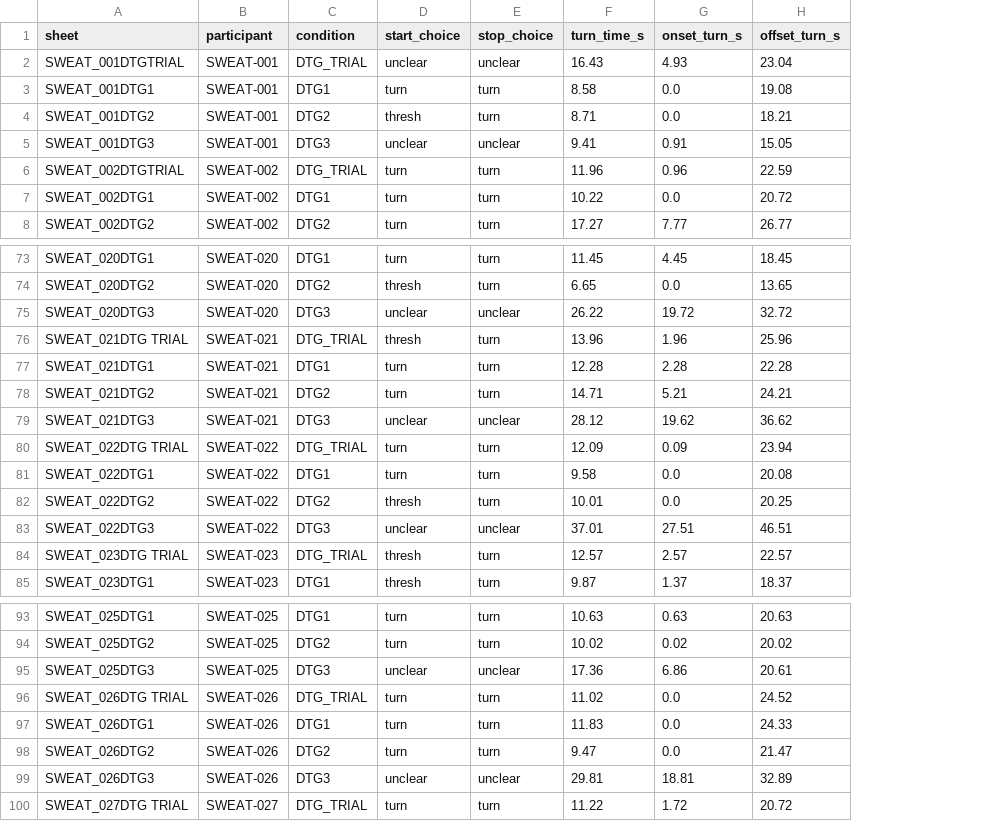
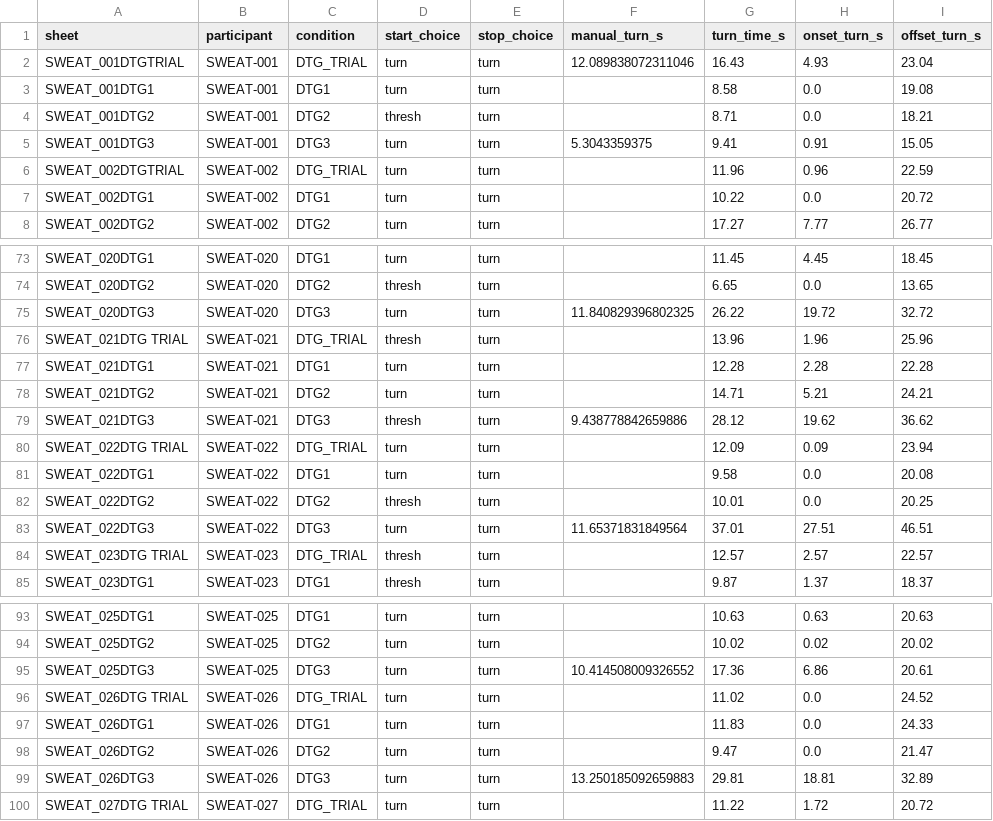
Before and after one commit to m-a-robinson/sweat-project, a CSV file: review/onset_review_labels.csv, drawn as a sheet; only a part is shown, gaps mark what is left out; the diff covers the shown part only; the diff names each change by its address in the sheet, - before the commit and + after, or states it on an @@ line.

```diff
--- a/review/onset_review_labels.csv
+++ b/review/onset_review_labels.csv
+column F (manual_turn_s), rows 2-5: 12.089838072311046 |  |  | 5.3043359375; rows 75-83: 11.840829396802325 |  |  |  | 9.438778842659886 |  |  |  | 11.65371831849564; rows 95-99: 10.414508009326552 |  |  |  | 13.250185092659883
-D2 (start_choice): unclear
+D2 (start_choice): turn
-E2 (stop_choice): unclear
+E2 (stop_choice): turn
-D5 (start_choice): unclear
+D5 (start_choice): turn
-E5 (stop_choice): unclear
+E5 (stop_choice): turn
-D75 (start_choice): unclear
+D75 (start_choice): turn
-E75 (stop_choice): unclear
+E75 (stop_choice): turn
-D79 (start_choice): unclear
+D79 (start_choice): thresh
-E79 (stop_choice): unclear
+E79 (stop_choice): turn
-D83 (start_choice): unclear
+D83 (start_choice): turn
-E83 (stop_choice): unclear
+E83 (stop_choice): turn
-D95 (start_choice): unclear
+D95 (start_choice): turn
-E95 (stop_choice): unclear
+E95 (stop_choice): turn
-D99 (start_choice): unclear
+D99 (start_choice): turn
-E99 (stop_choice): unclear
+E99 (stop_choice): turn
```
Also changed, not shown: 10 edited cells elsewhere in this file.
